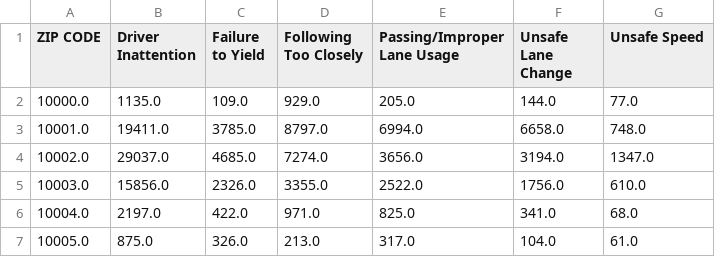
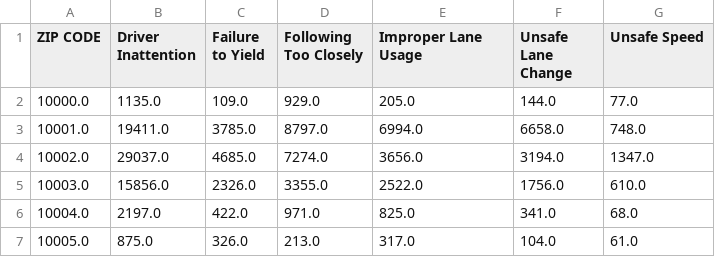
Before and after one commit to jeanahoffmann/CS-3300-Project-2, a CSV file: data/factors.csv, drawn as a sheet; only a part is shown.

```diff
--- a/data/factors.csv
+++ b/data/factors.csv
@@ -1,2 +1,2 @@
-ZIP CODE,Driver Inattention,Failure to Yield,Following Too Closely,Passing/Improper Lane Usage,Unsafe Lane Change,Unsafe Speed
+ZIP CODE,Driver Inattention,Failure to Yield,Following Too Closely,Improper Lane Usage,Unsafe Lane Change,Unsafe Speed
 10000.0,1135.0,109.0,929.0,205.0,144.0,77.0
```
Also changed, not shown: 1 other file.
